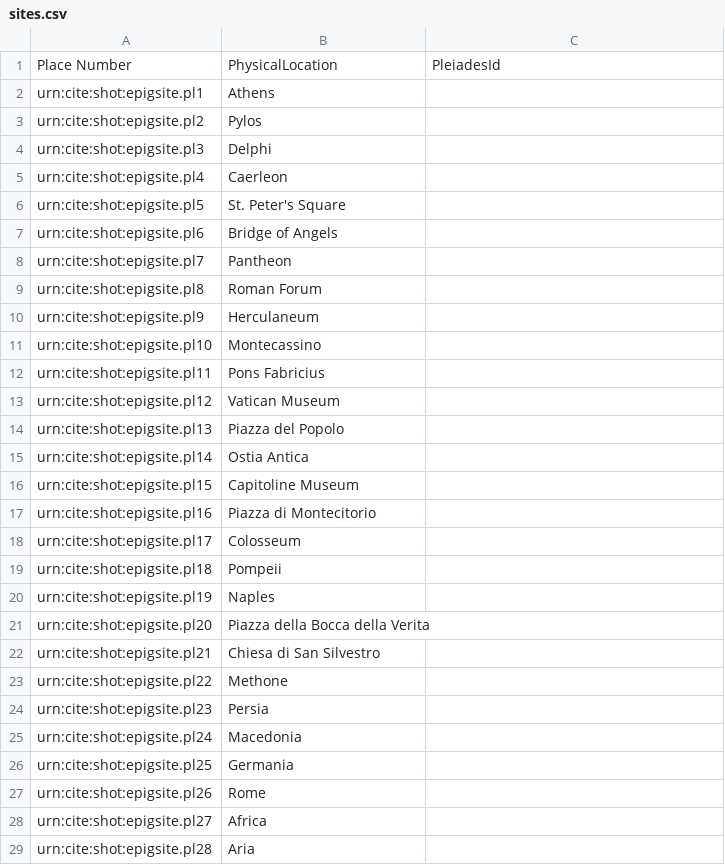
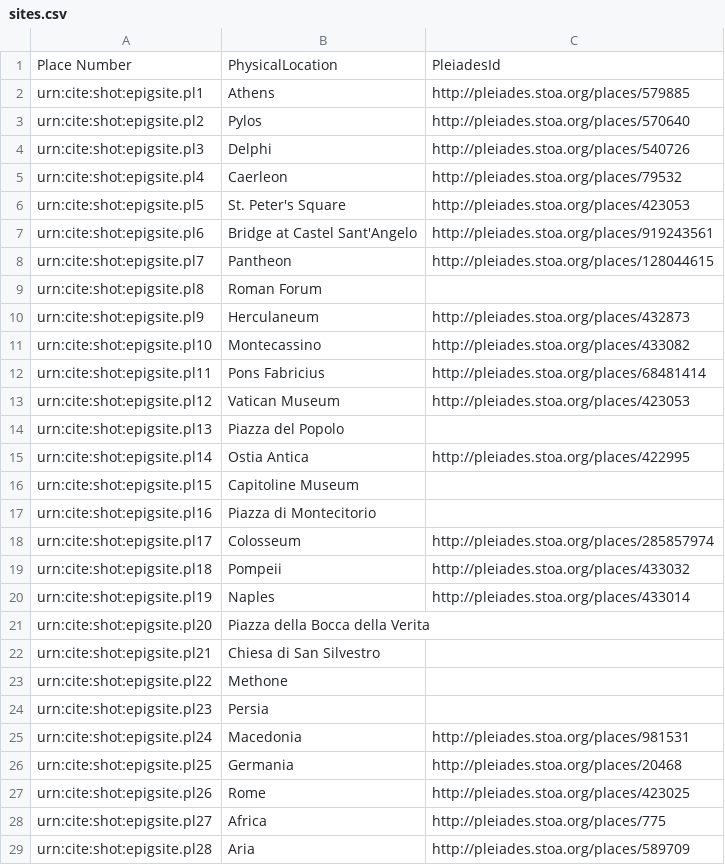
Before and after one commit to neelsmith/latinsrcs, a CSV file: collections/sites.csv, drawn as a sheet; only a part is shown; the diff covers the shown part only.

Commit message:
Added pleiades numbers, edited more documents

```diff
--- a/collections/sites.csv
+++ b/collections/sites.csv
@@ -1,21 +1,21 @@
 Place Number,PhysicalLocation,PleiadesId
-urn:cite:shot:epigsite.pl1,Athens,
-urn:cite:shot:epigsite.pl2,Pylos,
-urn:cite:shot:epigsite.pl3,Delphi,
-urn:cite:shot:epigsite.pl4,Caerleon,
-urn:cite:shot:epigsite.pl5,St. Peter's Square,
-urn:cite:shot:epigsite.pl6,Bridge of Angels,
-urn:cite:shot:epigsite.pl7,Pantheon,
+urn:cite:shot:epigsite.pl1,Athens,http://pleiades.stoa.org/places/579885
+urn:cite:shot:epigsite.pl2,Pylos,http://pleiades.stoa.org/places/570640
+urn:cite:shot:epigsite.pl3,Delphi,http://pleiades.stoa.org/places/540726
+urn:cite:shot:epigsite.pl4,Caerleon,http://pleiades.stoa.org/places/79532
+urn:cite:shot:epigsite.pl5,St. Peter's Square,http://pleiades.stoa.org/places/423053
+urn:cite:shot:epigsite.pl6,Bridge at Castel Sant'Angelo,http://pleiades.stoa.org/places/919243561
+urn:cite:shot:epigsite.pl7,Pantheon,http://pleiades.stoa.org/places/128044615
 urn:cite:shot:epigsite.pl8,Roman Forum,
-urn:cite:shot:epigsite.pl9,Herculaneum,
-urn:cite:shot:epigsite.pl10,Montecassino,
-urn:cite:shot:epigsite.pl11,Pons Fabricius,
-urn:cite:shot:epigsite.pl12,Vatican Museum,
+urn:cite:shot:epigsite.pl9,Herculaneum,http://pleiades.stoa.org/places/432873
+urn:cite:shot:epigsite.pl10,Montecassino,http://pleiades.stoa.org/places/433082
+urn:cite:shot:epigsite.pl11,Pons Fabricius,http://pleiades.stoa.org/places/68481414
+urn:cite:shot:epigsite.pl12,Vatican Museum,http://pleiades.stoa.org/places/423053
 urn:cite:shot:epigsite.pl13,Piazza del Popolo,
-urn:cite:shot:epigsite.pl14,Ostia Antica,
+urn:cite:shot:epigsite.pl14,Ostia Antica,http://pleiades.stoa.org/places/422995
 urn:cite:shot:epigsite.pl15,Capitoline Museum,
 urn:cite:shot:epigsite.pl16,Piazza di Montecitorio,
-urn:cite:shot:epigsite.pl17,Colosseum,
-urn:cite:shot:epigsite.pl18,Pompeii,
-urn:cite:shot:epigsite.pl19,Naples,
+urn:cite:shot:epigsite.pl17,Colosseum,http://pleiades.stoa.org/places/285857974
+urn:cite:shot:epigsite.pl18,Pompeii,http://pleiades.stoa.org/places/433032
+urn:cite:shot:epigsite.pl19,Naples,http://pleiades.stoa.org/places/433014
 urn:cite:shot:epigsite.pl20,Piazza della Bocca della Verita,
@@ -24,6 +24,6 @@ urn:cite:shot:epigsite.pl22,Methone,
 urn:cite:shot:epigsite.pl23,Persia,
-urn:cite:shot:epigsite.pl24,Macedonia,
-urn:cite:shot:epigsite.pl25,Germania,
-urn:cite:shot:epigsite.pl26,Rome,
-urn:cite:shot:epigsite.pl27,Africa,
-urn:cite:shot:epigsite.pl28,Aria,
+urn:cite:shot:epigsite.pl24,Macedonia,http://pleiades.stoa.org/places/981531
+urn:cite:shot:epigsite.pl25,Germania,http://pleiades.stoa.org/places/20468
+urn:cite:shot:epigsite.pl26,Rome,http://pleiades.stoa.org/places/423025
+urn:cite:shot:epigsite.pl27,Africa,http://pleiades.stoa.org/places/775
+urn:cite:shot:epigsite.pl28,Aria,http://pleiades.stoa.org/places/589709
```
Also changed, not shown: 1 added row and 2 edited cells elsewhere in this file, collections/artifacts.csv, collections/people.csv, 9 other files.
